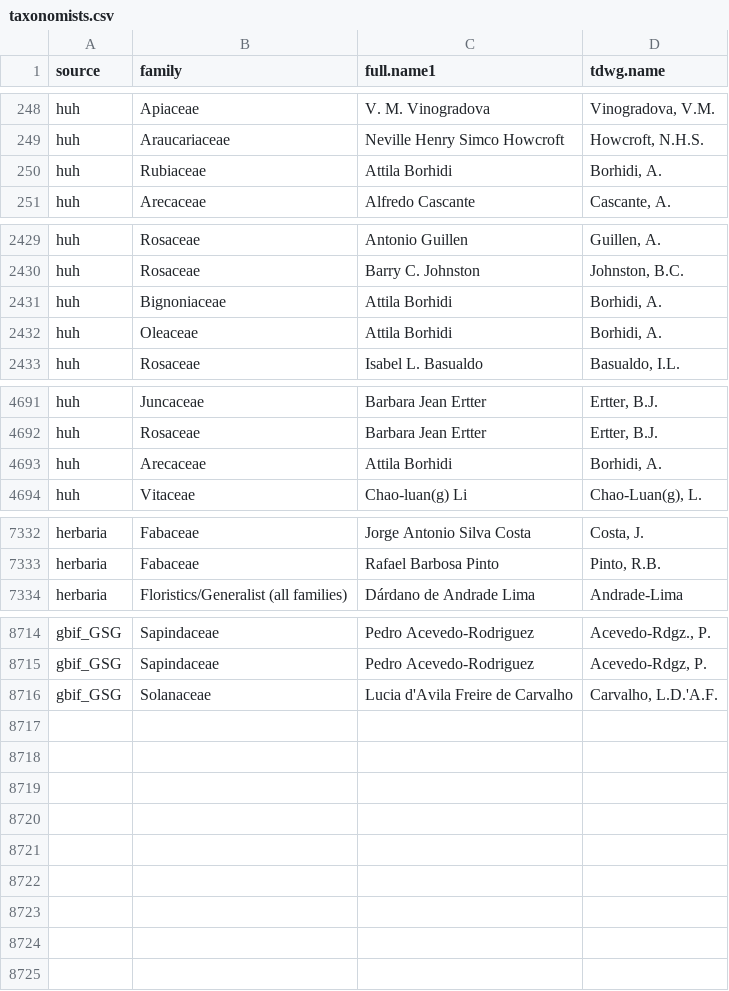
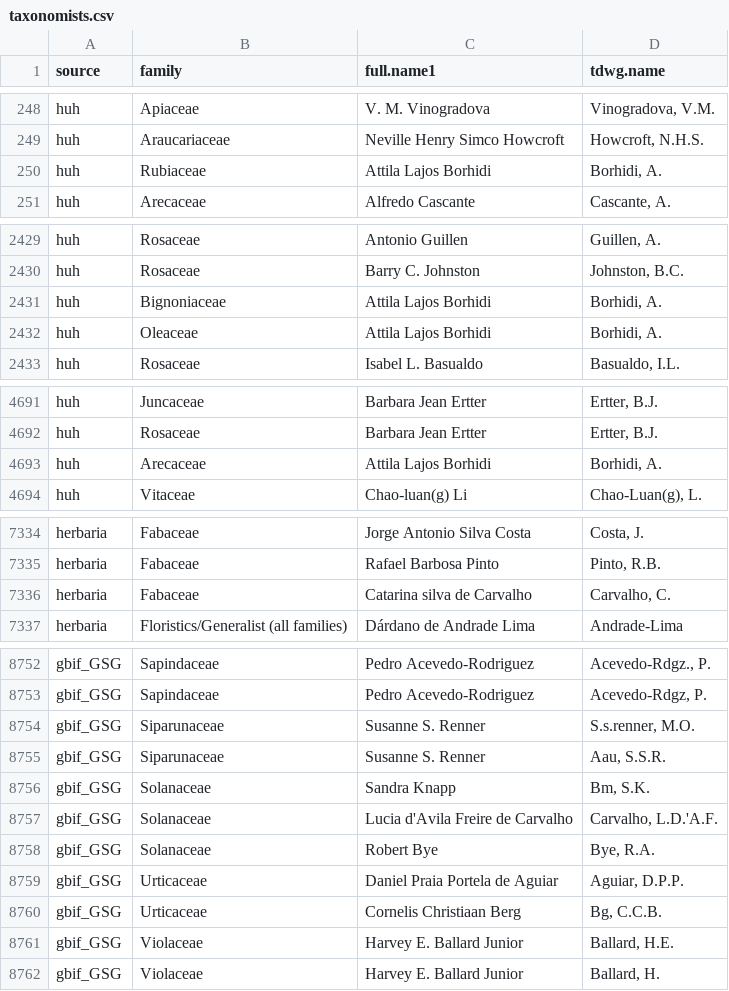
Before and after one commit to LimaRAF/plantR, a CSV file: data-raw/dictionaries/taxonomists.csv, drawn as a sheet; only a part is shown, gaps mark what is left out; the diff covers the shown part only.

```diff
--- a/data-raw/dictionaries/taxonomists.csv
+++ b/data-raw/dictionaries/taxonomists.csv
@@ -249,3 +249,3 @@ huh,Apiaceae,V. M. Vinogradova,"Vinogradova, V.M."
 huh,Araucariaceae,Neville Henry Simco Howcroft,"Howcroft, N.H.S."
-huh,Rubiaceae,Attila Borhidi,"Borhidi, A."
+huh,Rubiaceae,Attila Lajos Borhidi,"Borhidi, A."
 huh,Arecaceae,Alfredo Cascante,"Cascante, A."
@@ -2430,4 +2430,4 @@ huh,Rosaceae,Antonio Guillen,"Guillen, A."
 huh,Rosaceae,Barry C. Johnston,"Johnston, B.C."
-huh,Bignoniaceae,Attila Borhidi,"Borhidi, A."
-huh,Oleaceae,Attila Borhidi,"Borhidi, A."
+huh,Bignoniaceae,Attila Lajos Borhidi,"Borhidi, A."
+huh,Oleaceae,Attila Lajos Borhidi,"Borhidi, A."
 huh,Rosaceae,Isabel L. Basualdo,"Basualdo, I.L."
@@ -4692,3 +4692,3 @@ huh,Juncaceae,Barbara Jean Ertter,"Ertter, B.J."
 huh,Rosaceae,Barbara Jean Ertter,"Ertter, B.J."
-huh,Arecaceae,Attila Borhidi,"Borhidi, A."
+huh,Arecaceae,Attila Lajos Borhidi,"Borhidi, A."
 huh,Vitaceae,Chao-luan(g) Li,"Chao-Luan(g), L."
@@ -7333,2 +7335,3 @@ herbaria,Fabaceae,Jorge Antonio Silva Costa,"Costa, J."
 herbaria,Fabaceae,Rafael Barbosa Pinto,"Pinto, R.B."
+herbaria,Fabaceae,Catarina silva de Carvalho,"Carvalho, C."
 herbaria,Floristics/Generalist (all families),Dárdano de Andrade Lima,Andrade-Lima
@@ -8715,2 +8753,10 @@ gbif_GSG,Sapindaceae,Pedro Acevedo-Rodriguez,"Acevedo-Rdgz., P."
 gbif_GSG,Sapindaceae,Pedro Acevedo-Rodriguez,"Acevedo-Rdgz, P."
+gbif_GSG,Siparunaceae,Susanne S. Renner,"S.s.renner, M.O."
+gbif_GSG,Siparunaceae,Susanne S. Renner,"Aau, S.S.R."
+gbif_GSG,Solanaceae,Sandra Knapp,"Bm, S.K."
 gbif_GSG,Solanaceae,Lucia d'Avila Freire de Carvalho,"Carvalho, L.D.'A.F."
+gbif_GSG,Solanaceae,Robert Bye,"Bye, R.A."
+gbif_GSG,Urticaceae,Daniel Praia Portela de Aguiar,"Aguiar, D.P.P."
+gbif_GSG,Urticaceae,Cornelis Christiaan Berg,"Bg, C.C.B."
+gbif_GSG,Violaceae,Harvey E. Ballard Junior,"Ballard, H.E."
+gbif_GSG,Violaceae,Harvey E. Ballard Junior,"Ballard, H."
```
Also changed, not shown: 37 added rows and 3 edited cells elsewhere in this file, data-raw/dictionaries/replaceNames.csv, data-raw/raw_dictionaries/replaceNames.csv, 9 other files.
